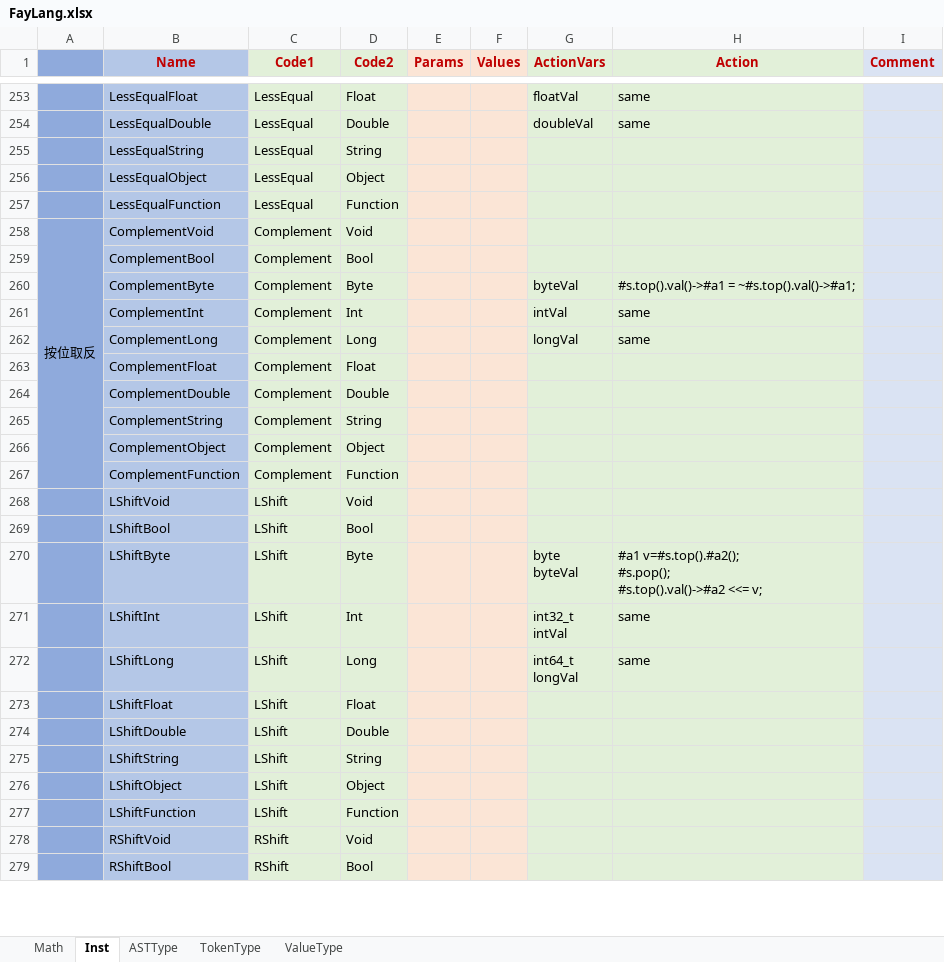
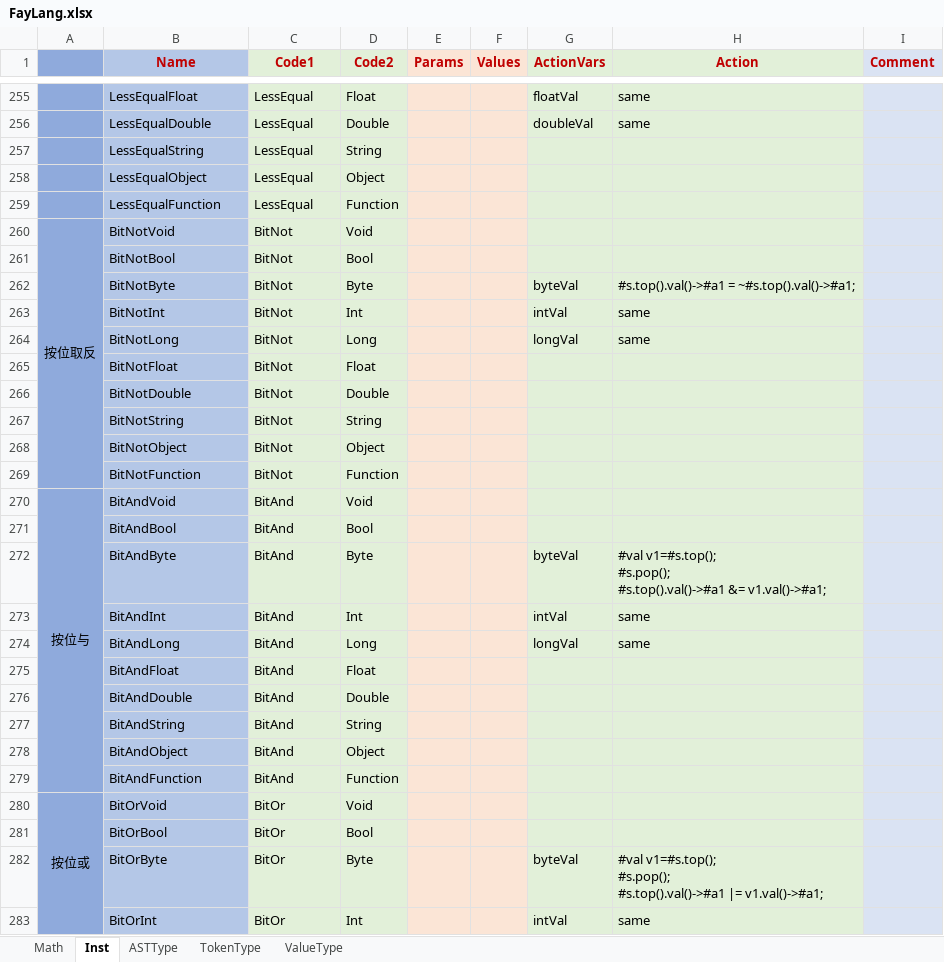
Before and after one commit to larlf/fay, an Excel workbook: doc/FayLang.xlsx, sheet Inst, drawn as a sheet; only a part is shown, gaps mark what is left out; the shorter side is filled out with more unchanged rows; values as stored, in another font and other column widths than the file's, no borders; removed rows and columns are numbered as before the commit, all else as after; ↵ is a line break in a cell; the diff covers the shown part only; the diff names each change by its address in the sheet, - before the commit and + after, or states it on an @@ line.

```diff
--- a/doc/FayLang.xlsx (sheet Inst)
+++ b/doc/FayLang.xlsx (sheet Inst)
-B260 (Name): ComplementVoid
+B260 (Name): BitNotVoid
-C260 (Code1): Complement
+C260 (Code1): BitNot
-row 259:  | ComplementBool | Complement | Bool
+row 261:  | BitNotBool | BitNot | Bool
-B262 (Name): ComplementByte
+B262 (Name): BitNotByte
-C262:C264 (Code1): Complement
+C262:C264 (Code1): BitNot
-B263 (Name): ComplementInt
+B263 (Name): BitNotInt
-B264 (Name): ComplementLong
+B264 (Name): BitNotLong
-row 263:  | ComplementFloat | Complement | Float
-row 264:  | ComplementDouble | Complement | Double
-row 265:  | ComplementString | Complement | String
-row 266:  | ComplementObject | Complement | Object
-row 267:  | ComplementFunction | Complement | Function
+row 265:  | BitNotFloat | BitNot | Float
+row 266:  | BitNotDouble | BitNot | Double
+row 267:  | BitNotString | BitNot | String
+row 268:  | BitNotObject | BitNot | Object
+row 269:  | BitNotFunction | BitNot | Function
+row 270: 按位与 | BitAndVoid | BitAnd | Void
+row 271:  | BitAndBool | BitAnd | Bool
+row 272:  | BitAndByte | BitAnd | Byte |  |  | byteVal | #val v1=#s.top(); ↵ #s.pop(); ↵ #s.top().val()->#a1 &= v1.val()->#a1;
+row 273:  | BitAndInt | BitAnd | Int |  |  | intVal | same
+row 274:  | BitAndLong | BitAnd | Long |  |  | longVal | same
+row 275:  | BitAndFloat | BitAnd | Float
+row 276:  | BitAndDouble | BitAnd | Double
+row 277:  | BitAndString | BitAnd | String
+row 278:  | BitAndObject | BitAnd | Object
+row 279:  | BitAndFunction | BitAnd | Function
+row 280: 按位或 | BitOrVoid | BitOr | Void
+row 281:  | BitOrBool | BitOr | Bool
+row 282:  | BitOrByte | BitOr | Byte |  |  | byteVal | #val v1=#s.top(); ↵ #s.pop(); ↵ #s.top().val()->#a1 |= v1.val()->#a1;
+row 283:  | BitOrInt | BitOr | Int |  |  | intVal | same
```
Also changed, not shown: 19 added rows and 1 removed row elsewhere in this sheet, sheet Math, formulas that keep their value, 14 other files.
